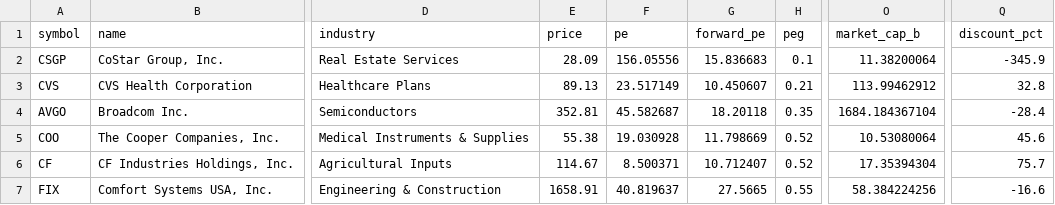
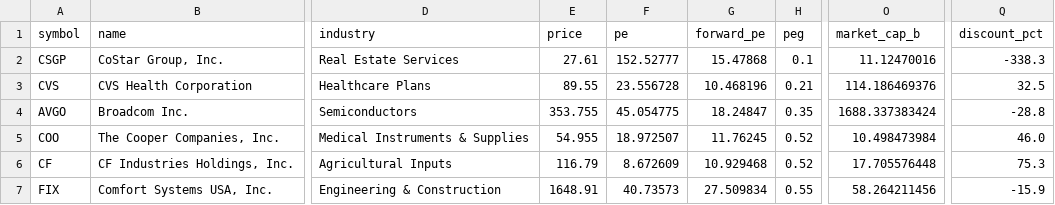
Before and after one commit to jungkbugk/PeterLynch, a CSV file: results/peter_lynch_top_picks.csv, drawn as a sheet; only a part is shown, gaps mark what is left out; the diff covers the shown part only; the diff names each change by its address in the sheet, - before the commit and + after, or states it on an @@ line.

Commit message:
Sync results/peter_lynch_top_picks.csv for Peter Lynch mobile dashboard

```diff
--- a/results/peter_lynch_top_picks.csv
+++ b/results/peter_lynch_top_picks.csv
-E2 (price): 28.09
+E2 (price): 27.61
-F2 (pe): 156.05556
+F2 (pe): 152.52777
-G2 (forward_pe): 15.836683
+G2 (forward_pe): 15.47868
-O2 (market_cap_b): 11.38200064
+O2 (market_cap_b): 11.12470016
-Q2 (discount_pct): -345.9
+Q2 (discount_pct): -338.3
-E3 (price): 89.13
+E3 (price): 89.55
-F3 (pe): 23.517149
+F3 (pe): 23.556728
-G3 (forward_pe): 10.450607
+G3 (forward_pe): 10.468196
-O3 (market_cap_b): 113.99462912
+O3 (market_cap_b): 114.186469376
-Q3 (discount_pct): 32.8
+Q3 (discount_pct): 32.5
-E4 (price): 352.81
+E4 (price): 353.755
-F4 (pe): 45.582687
+F4 (pe): 45.054775
-G4 (forward_pe): 18.20118
+G4 (forward_pe): 18.24847
-O4 (market_cap_b): 1684.184367104
+O4 (market_cap_b): 1688.337383424
-Q4 (discount_pct): -28.4
+Q4 (discount_pct): -28.8
-E5 (price): 55.38
+E5 (price): 54.955
-F5 (pe): 19.030928
+F5 (pe): 18.972507
-G5 (forward_pe): 11.798669
+G5 (forward_pe): 11.76245
-O5 (market_cap_b): 10.53080064
+O5 (market_cap_b): 10.498473984
-Q5 (discount_pct): 45.6
+Q5 (discount_pct): 46.0
-E6 (price): 114.67
+E6 (price): 116.79
-F6 (pe): 8.500371
+F6 (pe): 8.672609
-G6 (forward_pe): 10.712407
+G6 (forward_pe): 10.929468
-O6 (market_cap_b): 17.35394304
+O6 (market_cap_b): 17.705576448
-Q6 (discount_pct): 75.7
+Q6 (discount_pct): 75.3
-E7 (price): 1658.91
+E7 (price): 1648.91
-F7 (pe): 40.819637
+F7 (pe): 40.73573
-G7 (forward_pe): 27.5665
+G7 (forward_pe): 27.509834
-O7 (market_cap_b): 58.384224256
+O7 (market_cap_b): 58.264211456
-Q7 (discount_pct): -16.6
+Q7 (discount_pct): -15.9
```
Also changed, not shown: 57 edited cells elsewhere in this file.
